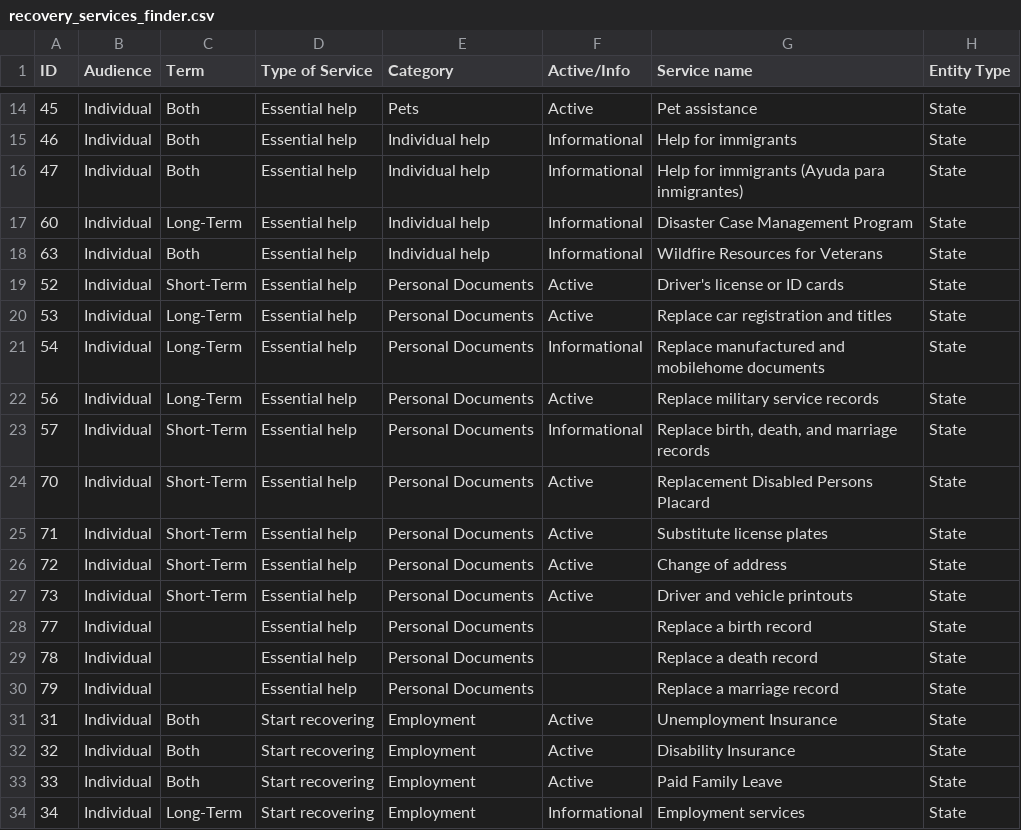
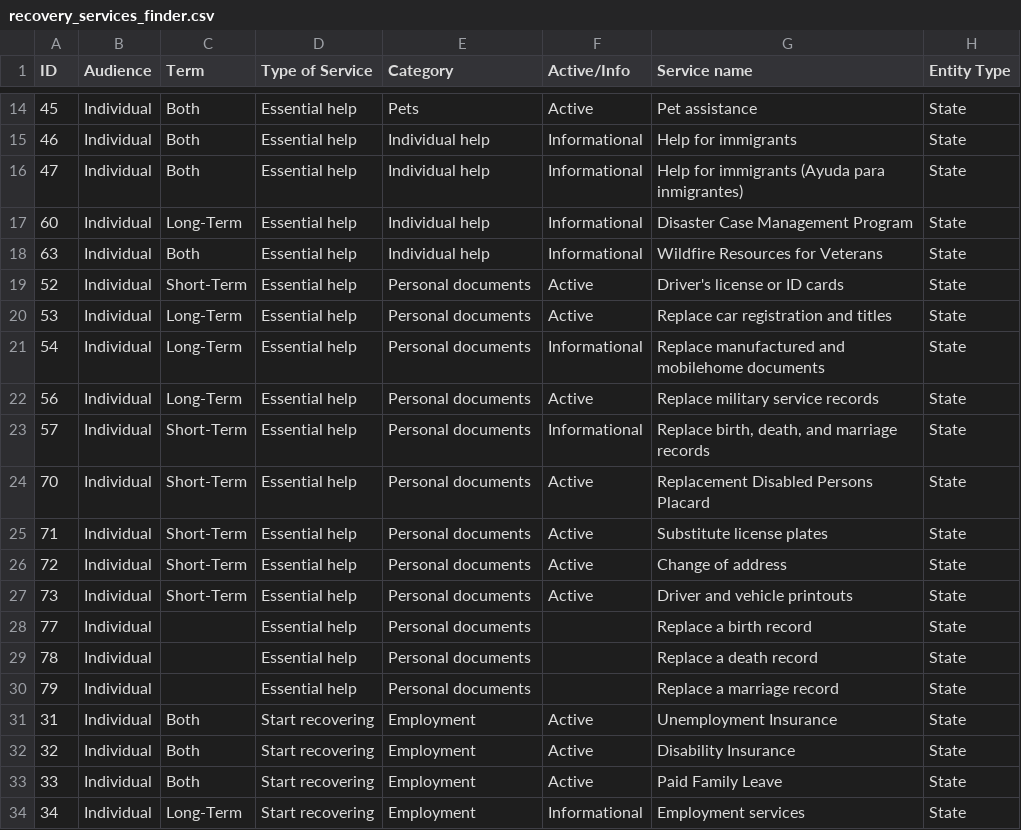
Before and after one commit to Office-of-Digital-Services/cagovportal, a CSV file: src/_data/lafires/recovery_services_finder.csv, drawn as a sheet; only a part is shown, gaps mark what is left out; the diff names each change by its address in the sheet, - before the commit and + after, or states it on an @@ line.

Commit message:
fix personal documents

```diff
--- a/src/_data/lafires/recovery_services_finder.csv
+++ b/src/_data/lafires/recovery_services_finder.csv
-E19:E30 (Category): Personal Documents
+E19:E30 (Category): Personal documents
```
